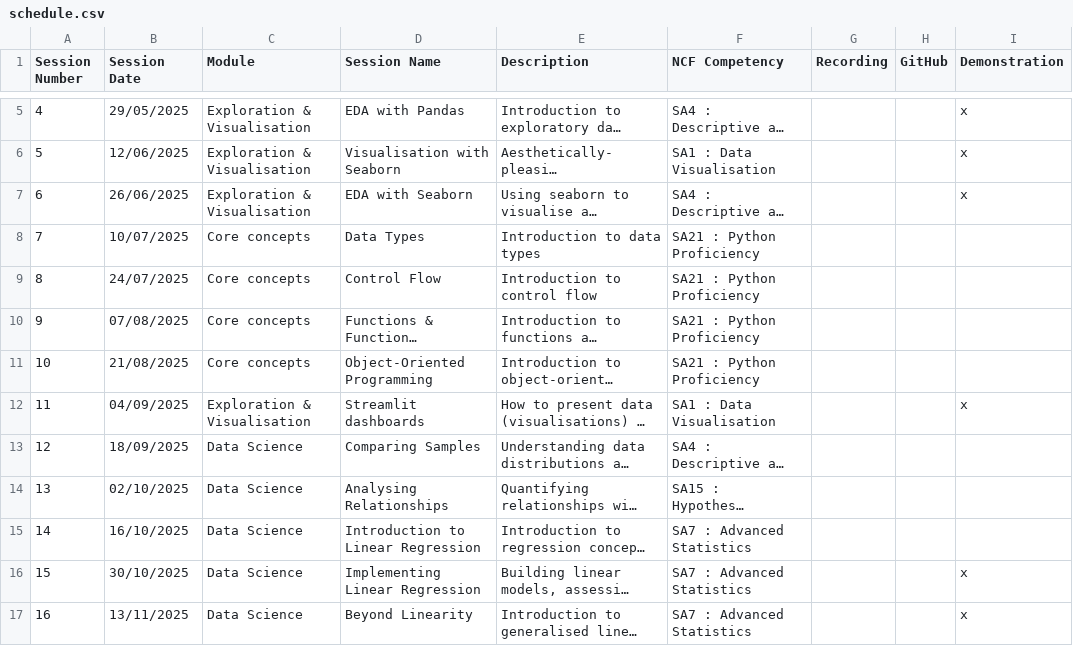
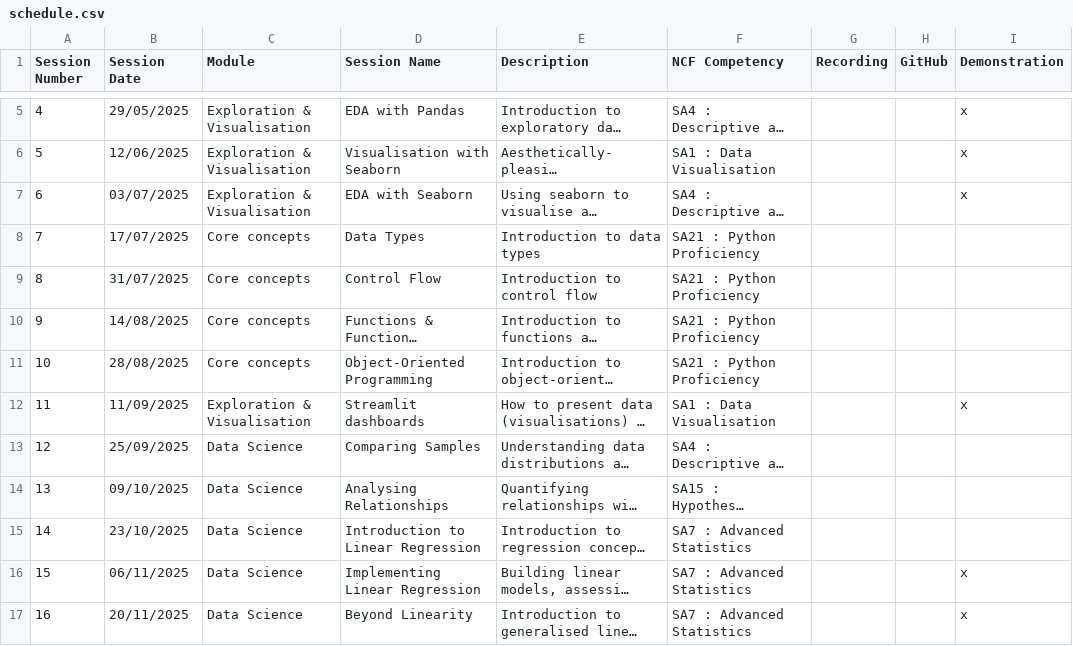
Before and after one commit to NHS-South-Central-and-West/code-club, a CSV file: data/schedule.csv, drawn as a sheet; only a part is shown, gaps mark what is left out; long unchanged cells end in …; the diff names each change by its address in the sheet, - before the commit and + after, or states it on an @@ line.

Commit message:
Update schedule.csv

```diff
--- a/data/schedule.csv
+++ b/data/schedule.csv
-B7 (Session Date): 26/06/2025
+B7 (Session Date): 03/07/2025
-B8 (Session Date): 10/07/2025
+B8 (Session Date): 17/07/2025
-B9 (Session Date): 24/07/2025
+B9 (Session Date): 31/07/2025
-B10 (Session Date): 07/08/2025
+B10 (Session Date): 14/08/2025
-B11 (Session Date): 21/08/2025
+B11 (Session Date): 28/08/2025
-B12 (Session Date): 04/09/2025
+B12 (Session Date): 11/09/2025
-B13 (Session Date): 18/09/2025
+B13 (Session Date): 25/09/2025
-B14 (Session Date): 02/10/2025
+B14 (Session Date): 09/10/2025
-B15 (Session Date): 16/10/2025
+B15 (Session Date): 23/10/2025
-B16 (Session Date): 30/10/2025
+B16 (Session Date): 06/11/2025
-B17 (Session Date): 13/11/2025
+B17 (Session Date): 20/11/2025
```
